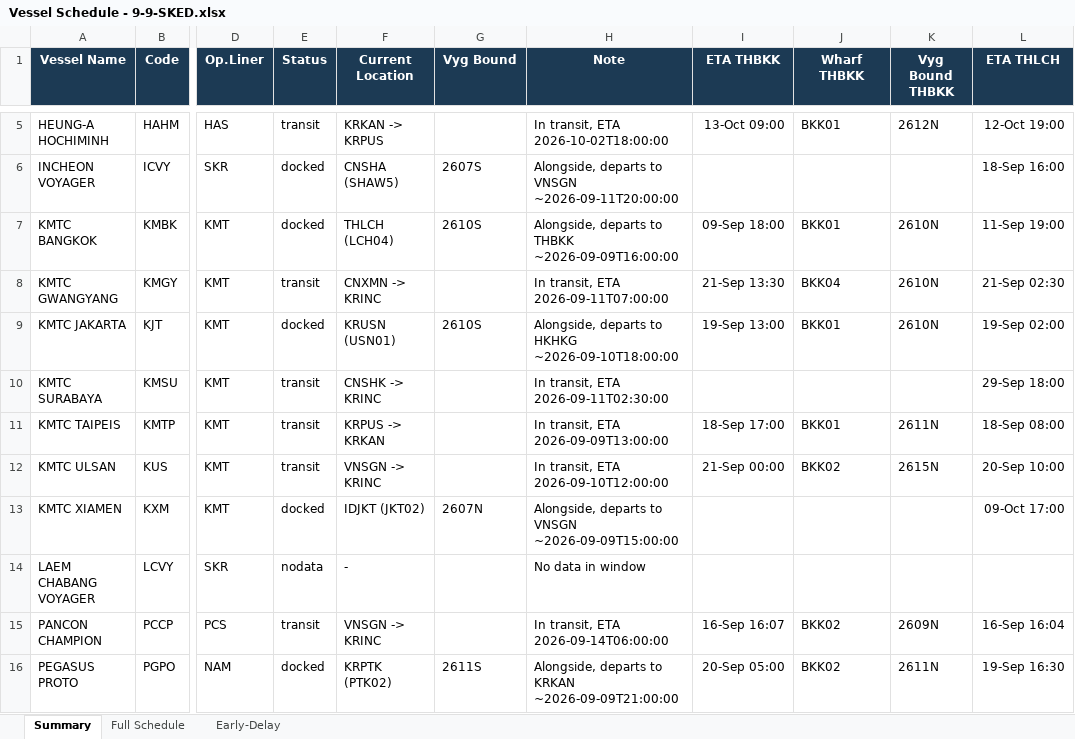
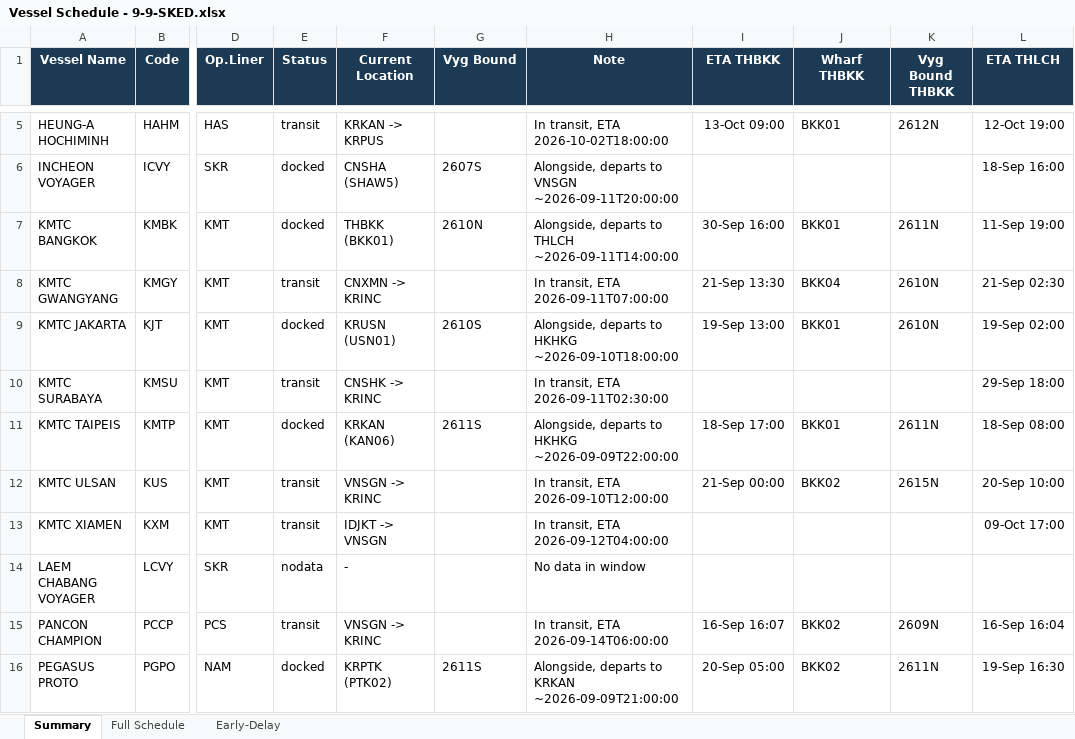
Before and after one commit to sirichai1265/heung-a-sked, an Excel workbook: Vessel Schedule - 9-9-SKED.xlsx, sheet Summary, drawn as a sheet; only a part is shown, gaps mark what is left out; values as stored, in another font and other column widths than the file's, no borders; the diff covers the shown part only; the diff names each change by its address in the sheet, - before the commit and + after, or states it on an @@ line.

Commit message:
Update: 9-9-SKED

```diff
--- a/Vessel Schedule - 9-9-SKED.xlsx (sheet Summary)
+++ b/Vessel Schedule - 9-9-SKED.xlsx (sheet Summary)
-F7 (Current Location): THLCH (LCH04)
+F7 (Current Location): THBKK (BKK01)
-G7 (Vyg Bound): 2610S
+G7 (Vyg Bound): 2610N
-H7 (Note): …departs to THBKK ~2026-09-09T16:00:00
+H7 (Note): …departs to THLCH ~2026-09-11T14:00:00
-I7 (ETA THBKK): 09-Sep 18:00
+I7 (ETA THBKK): 30-Sep 16:00
-K7 (Vyg Bound THBKK): 2610N
+K7 (Vyg Bound THBKK): 2611N
-E11 (Status): transit
+E11 (Status): docked
-F11 (Current Location): KRPUS -> KRKAN
+F11 (Current Location): KRKAN (KAN06)
-G11 (Vyg Bound): (empty)
+G11 (Vyg Bound): 2611S
-H11 (Note): In transit, ETA 2026-09-09T13:00:00
+H11 (Note): Alongside, departs to HKHKG ~2026-09-09T22:00:00
-E13 (Status): docked
+E13 (Status): transit
-F13 (Current Location): IDJKT (JKT02)
+F13 (Current Location): IDJKT -> VNSGN
-G13 (Vyg Bound): 2607N
+G13 (Vyg Bound): (empty)
-H13 (Note): Alongside, departs to VNSGN ~2026-09-09T15:00:00
+H13 (Note): In transit, ETA 2026-09-12T04:00:00
```
Also changed, not shown: 16 edited cells elsewhere in this sheet, 4 other files.
